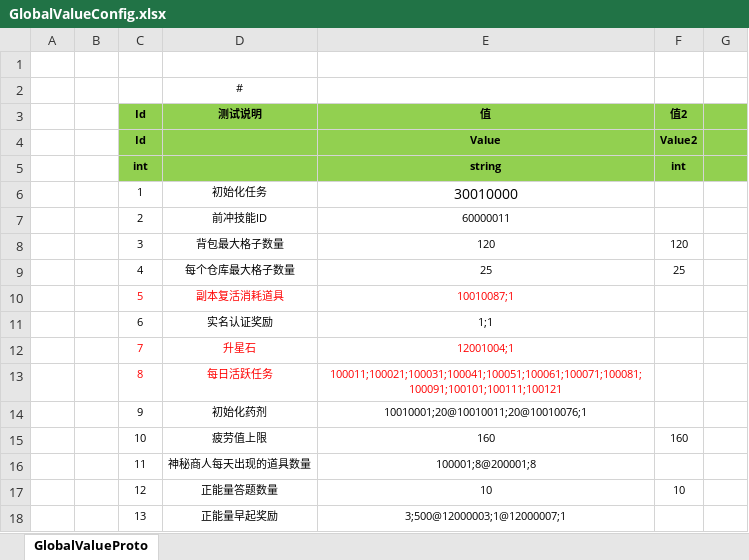
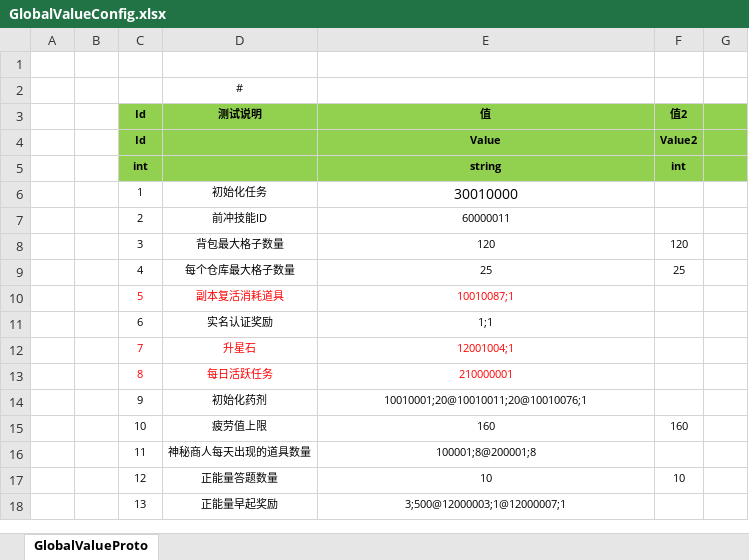
Before and after one commit to csyinghuochong/mengjing, an Excel workbook: Unity/Assets/Config/Excel/GlobalValueConfig.xlsx, sheet GlobalValueProto, drawn as a sheet; only a part is shown; values as stored, in another font and other column widths than the file's, no borders; the diff names each change by its address in the sheet, - before the commit and + after, or states it on an @@ line.

```diff
--- a/Unity/Assets/Config/Excel/GlobalValueConfig.xlsx (sheet GlobalValueProto)
+++ b/Unity/Assets/Config/Excel/GlobalValueConfig.xlsx (sheet GlobalValueProto)
-E13 (值): 100011;100021;100031;100041;100051;100061;100071;100081;100091;100101;100111;100121
+E13 (值): 210000001
```
Also changed, not shown: Unity/Assets/Config/Excel/TaskConfig.xlsx, 15 other files.
